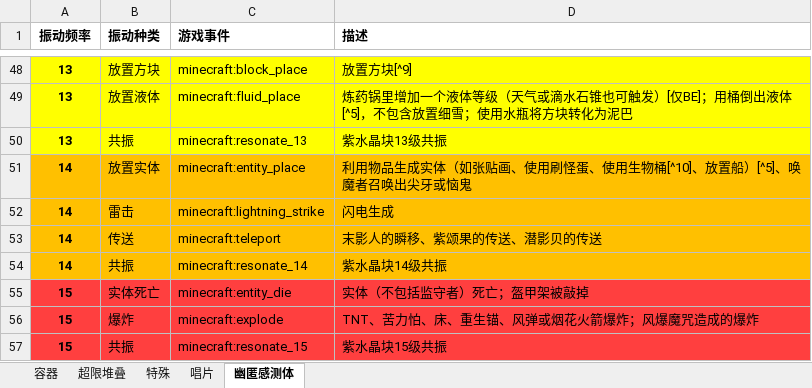
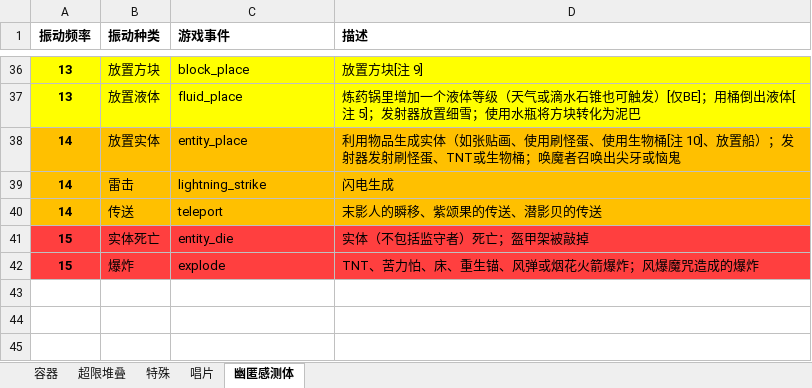
Before and after one commit to acaciachan/tree-hole, an Excel workbook: 方块 block/比较器信号.xlsx, sheet 幽匿感测体, drawn as a sheet; only a part is shown, gaps mark what is left out; values as stored, in another font and other column widths than the file's, no borders; removed rows and columns are numbered as before the commit, all else as after; the diff covers the shown part only; the diff names each change by its address in the sheet, - before the commit and + after, or states it on an @@ line.

```diff
--- a/方块 block/比较器信号.xlsx (sheet 幽匿感测体)
+++ b/方块 block/比较器信号.xlsx (sheet 幽匿感测体)
-C36 (游戏事件): minecraft:block_place
+C36 (游戏事件): block_place
-D36 (描述): 放置方块[^9]
+D36 (描述): 放置方块[注 9]
-C37 (游戏事件): minecraft:fluid_place
+C37 (游戏事件): fluid_place
-D37 (描述): …倒出液体[^5]，不包含放置细雪…
+D37 (描述): …倒出液体[注 5]；发射器放置细雪…
-row 50: 13 | 共振 | minecraft:resonate_13 | 紫水晶块13级共振
-C38 (游戏事件): minecraft:entity_place
+C38 (游戏事件): entity_place
-D38 (描述): …用生物桶[^10]、放置船）[^5]、唤魔者召…
+D38 (描述): …用生物桶[注 10]、放置船）；发射器发射刷怪蛋、TNT或生物桶；唤魔者召…
-C39 (游戏事件): minecraft:lightning_strike
+C39 (游戏事件): lightning_strike
-C40 (游戏事件): minecraft:teleport
+C40 (游戏事件): teleport
-row 54: 14 | 共振 | minecraft:resonate_14 | 紫水晶块14级共振
-C41 (游戏事件): minecraft:entity_die
+C41 (游戏事件): entity_die
-C42 (游戏事件): minecraft:explode
+C42 (游戏事件): explode
-row 57: 15 | 共振 | minecraft:resonate_15 | 紫水晶块15级共振
```
Also changed, not shown: 12 removed rows and 51 edited cells elsewhere in this sheet, 1 other file.
